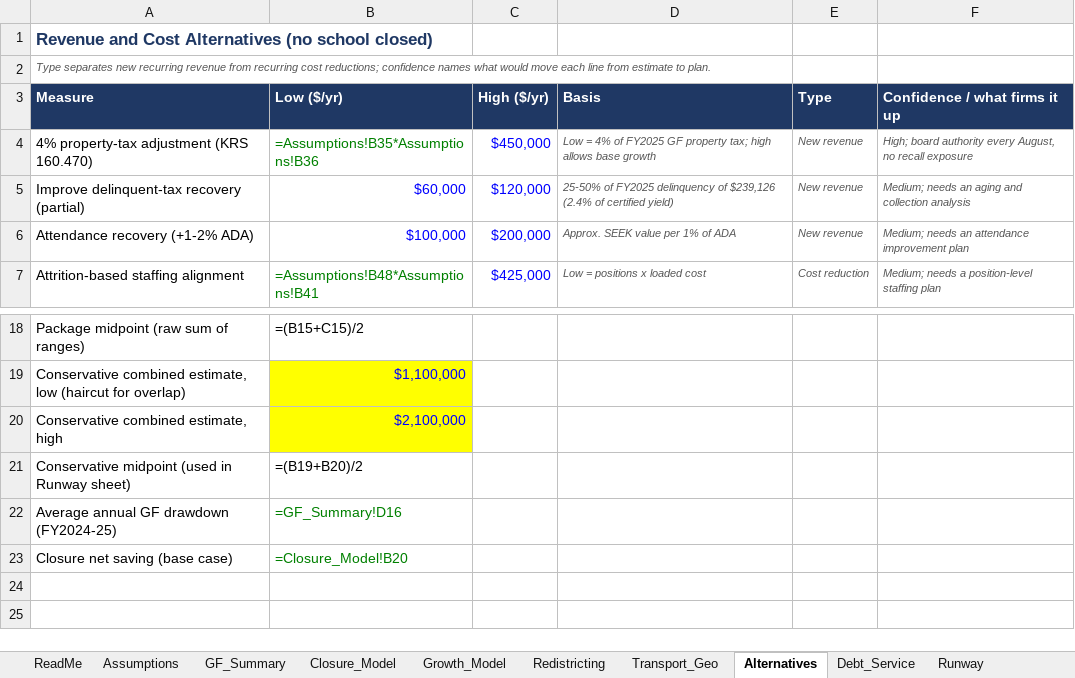
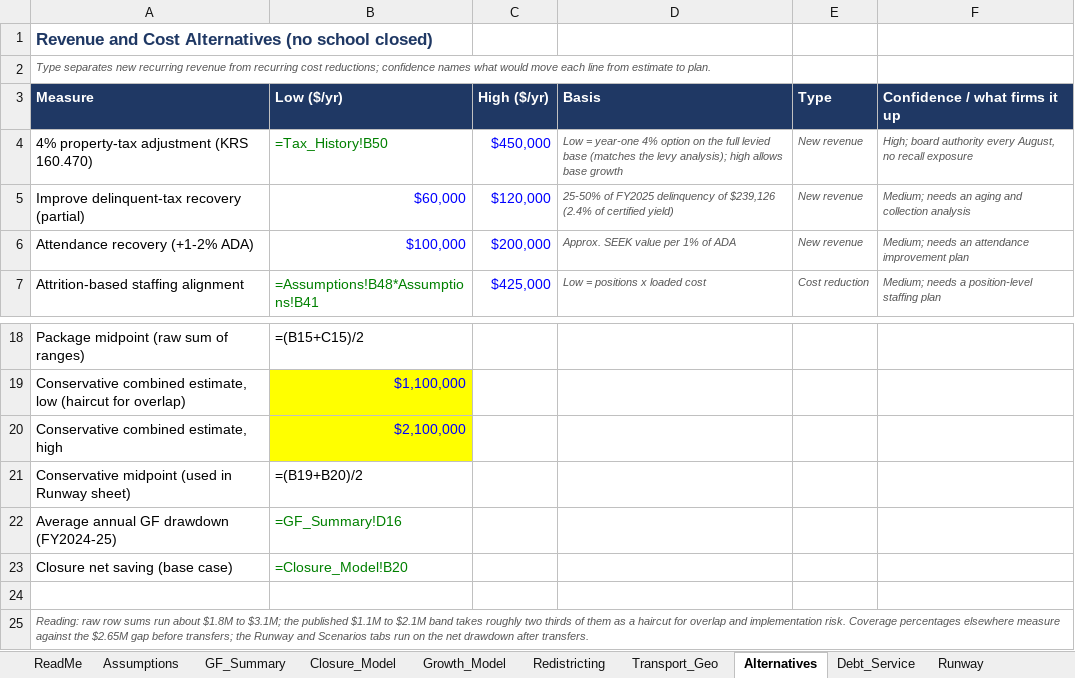
Before and after one commit to ryanuspsagm/SaveNMES, an Excel workbook: NMES_Financial_Model.xlsx, sheet Alternatives, drawn as a sheet; only a part is shown, gaps mark what is left out; values as stored, in another font and other column widths than the file's, no borders; formulas without a stored value are shown as written; the diff names each change by its address in the sheet, - before the commit and + after, or states it on an @@ line.

```diff
--- a/NMES_Financial_Model.xlsx (sheet Alternatives)
+++ b/NMES_Financial_Model.xlsx (sheet Alternatives)
-B4 (Low ($/yr)): =Assumptions!B35*Assumptions!B36
+B4 (Low ($/yr)): =Tax_History!B50
-D4 (Basis): Low = 4% of FY2025 GF property tax; high allows…
+D4 (Basis): Low = year-one 4% option on the full levied base (matches the levy analysis); high allows…
+row 24: (empty)
+row 25: Reading: raw row sums run about $1.8M to $3.1M; the published $1.1M to $2.1M band takes roughly two thirds of them as a haircut for overlap and implementation risk. Coverage percentages elsewhere measure against the $2.65M gap before transfers; the Runway and Scenarios tabs run on the net drawdown after transfers.
```
Also changed, not shown: sheet Scenarios, 6 other files.
